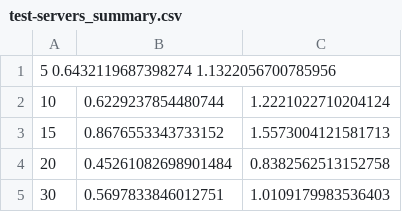
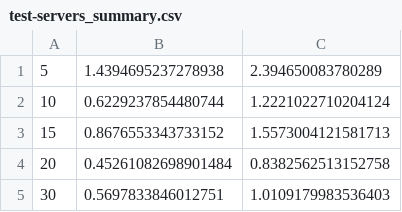
Before and after one commit to lindhe/datx05-results, a CSV file: test-servers_summary.csv, drawn as a sheet; removed rows and columns are numbered as before the commit, all else as after; the diff names each change by its address in the sheet, - before the commit and + after, or states it on an @@ line.

```diff
--- a/test-servers_summary.csv
+++ b/test-servers_summary.csv
-row 1: 5 0.6432119687398274 1.1322056700785956
+row 1: 5 | 1.4394695237278938 | 2.394650083780289
```
Also changed, not shown: test-servers_ar_summary.csv.
